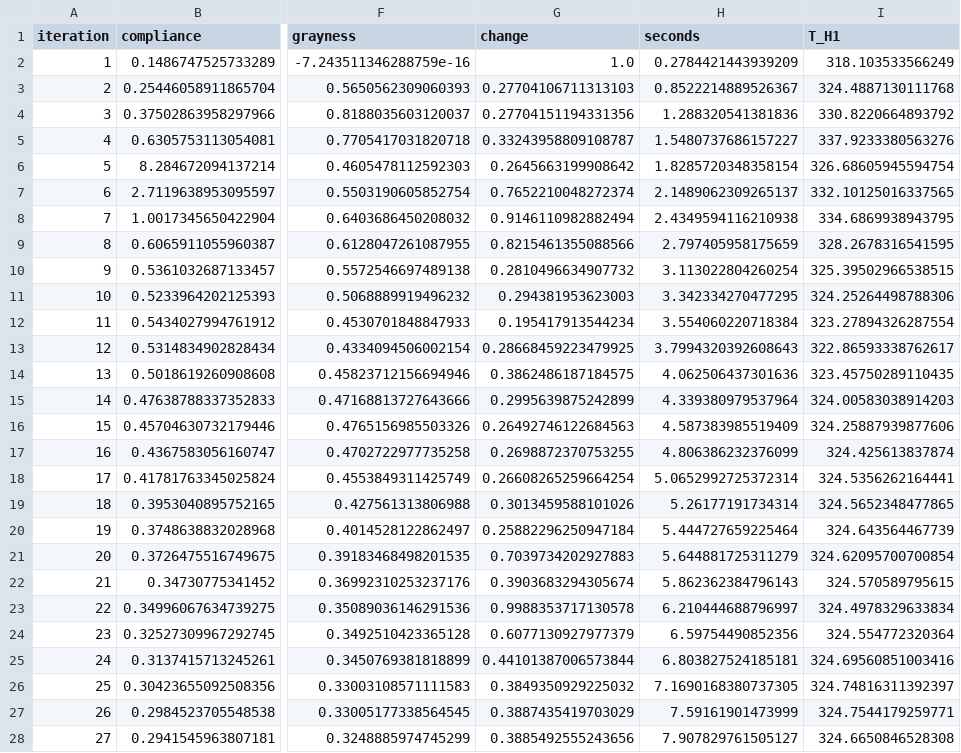
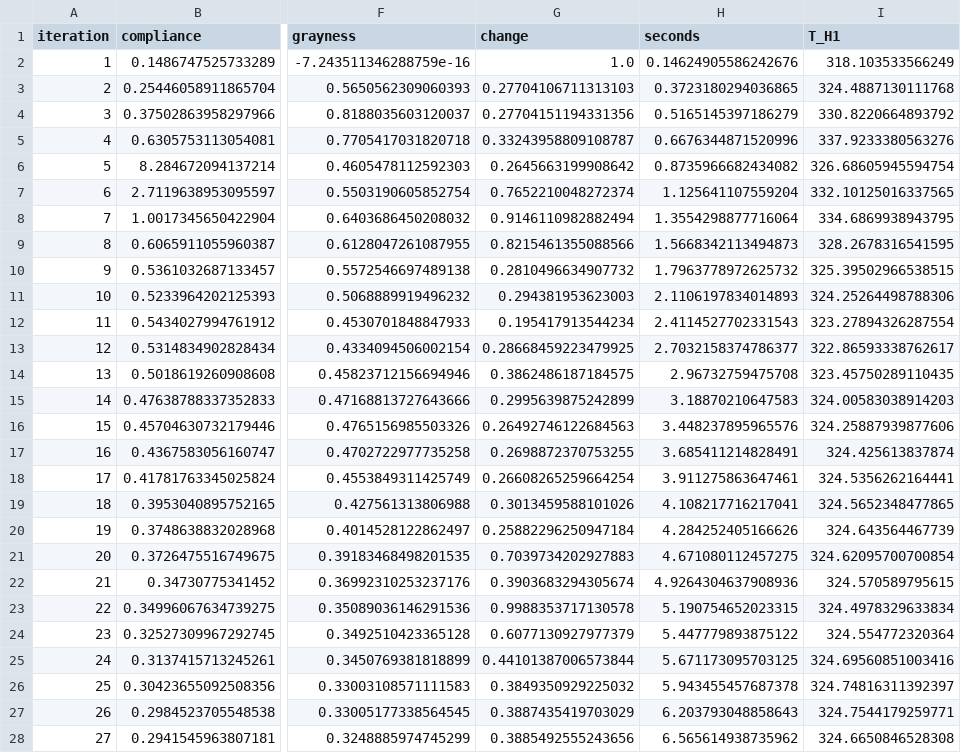
Before and after one commit to WhiteFlash14/thermoelastic_topopt, a CSV file: results/l_beam/history.csv, drawn as a sheet; only a part is shown, gaps mark what is left out; the diff covers the shown part only; the diff names each change by its address in the sheet, - before the commit and + after, or states it on an @@ line.

```diff
--- a/results/l_beam/history.csv
+++ b/results/l_beam/history.csv
-H2 (seconds): 0.2784421443939209
+H2 (seconds): 0.14624905586242676
-H3 (seconds): 0.8522214889526367
+H3 (seconds): 0.3723180294036865
-H4 (seconds): 1.288320541381836
+H4 (seconds): 0.5165145397186279
-H5 (seconds): 1.5480737686157227
+H5 (seconds): 0.6676344871520996
-H6 (seconds): 1.8285720348358154
+H6 (seconds): 0.8735966682434082
-H7 (seconds): 2.1489062309265137
+H7 (seconds): 1.125641107559204
-H8 (seconds): 2.4349594116210938
+H8 (seconds): 1.3554298877716064
-H9 (seconds): 2.797405958175659
+H9 (seconds): 1.5668342113494873
-H10 (seconds): 3.113022804260254
+H10 (seconds): 1.7963778972625732
-H11 (seconds): 3.342334270477295
+H11 (seconds): 2.1106197834014893
-H12 (seconds): 3.554060220718384
+H12 (seconds): 2.4114527702331543
-H13 (seconds): 3.7994320392608643
+H13 (seconds): 2.7032158374786377
-H14 (seconds): 4.062506437301636
+H14 (seconds): 2.96732759475708
-H15 (seconds): 4.339380979537964
+H15 (seconds): 3.18870210647583
-H16 (seconds): 4.587383985519409
+H16 (seconds): 3.448237895965576
-H17 (seconds): 4.806386232376099
+H17 (seconds): 3.685411214828491
-H18 (seconds): 5.0652992725372314
+H18 (seconds): 3.911275863647461
-H19 (seconds): 5.26177191734314
+H19 (seconds): 4.108217716217041
-H20 (seconds): 5.444727659225464
+H20 (seconds): 4.284252405166626
-H21 (seconds): 5.644881725311279
+H21 (seconds): 4.671080112457275
-H22 (seconds): 5.862362384796143
+H22 (seconds): 4.9264304637908936
-H23 (seconds): 6.210444688796997
+H23 (seconds): 5.190754652023315
-H24 (seconds): 6.59754490852356
+H24 (seconds): 5.447779893875122
-H25 (seconds): 6.803827524185181
+H25 (seconds): 5.671173095703125
-H26 (seconds): 7.1690168380737305
+H26 (seconds): 5.943455457687378
-H27 (seconds): 7.59161901473999
+H27 (seconds): 6.203793048858643
-H28 (seconds): 7.907829761505127
+H28 (seconds): 6.565614938735962
```
Also changed, not shown: 50 edited cells elsewhere in this file, results/biclamped_beam/history.csv, results/bracket_with_hole/history.csv, 19 other files.
